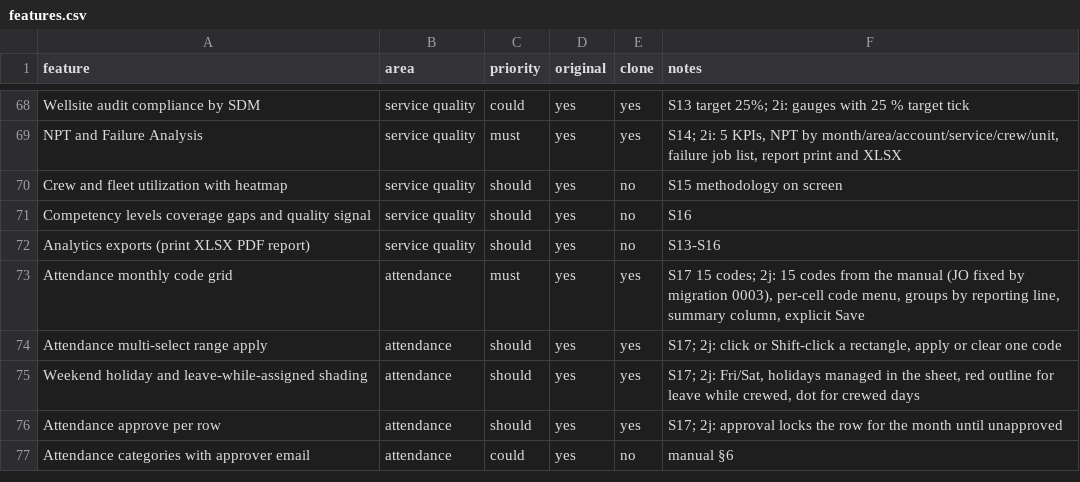
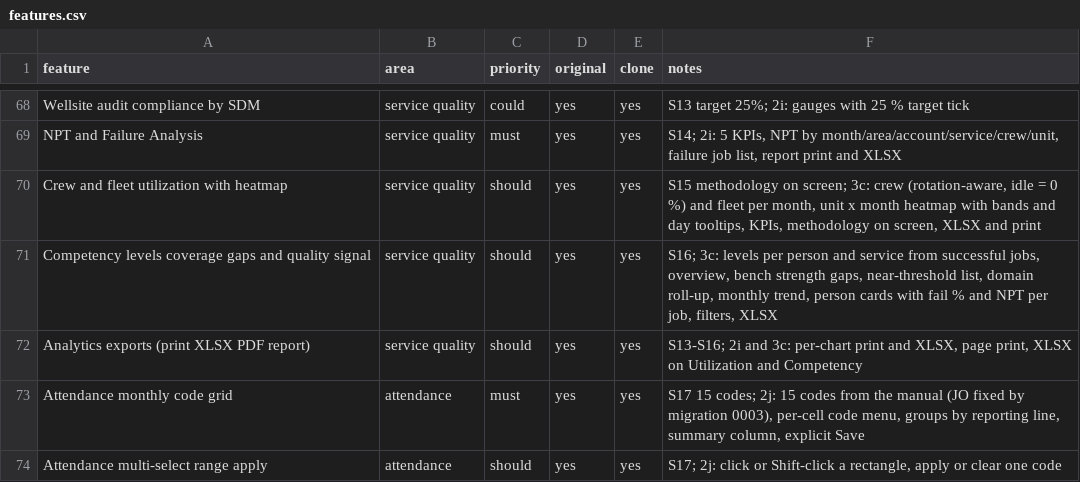
Before and after one commit to jpx406/SLKOperations, a CSV file: replica/features.csv, drawn as a sheet; only a part is shown, gaps mark what is left out; the shorter side is filled out with more unchanged rows.

```diff
--- a/replica/features.csv
+++ b/replica/features.csv
@@ -69,5 +69,5 @@ Wellsite audit compliance by SDM,service quality,could,yes,yes,"S13 target 25%;
 NPT and Failure Analysis,service quality,must,yes,yes,"S14; 2i: 5 KPIs, NPT by month/area/account/service/crew/unit, failure job list, report print and XLSX"
-Crew and fleet utilization with heatmap,service quality,should,yes,no,S15 methodology on screen
-Competency levels coverage gaps and quality signal,service quality,should,yes,no,S16
-Analytics exports (print XLSX PDF report),service quality,should,yes,no,S13-S16
+Crew and fleet utilization with heatmap,service quality,should,yes,yes,"S15 methodology on screen; 3c: crew (rotation-aware, idle = 0 %) and fleet per month, unit x month heatmap with bands and day tooltips, KPIs, methodology on screen, XLSX and print"
+Competency levels coverage gaps and quality signal,service quality,should,yes,yes,"S16; 3c: levels per person and service from successful jobs, overview, bench strength gaps, near-threshold list, domain roll-up, monthly trend, person cards with fail % and NPT per job, filters, XLSX"
+Analytics exports (print XLSX PDF report),service quality,should,yes,yes,"S13-S16; 2i and 3c: per-chart print and XLSX, page print, XLSX on Utilization and Competency"
 Attendance monthly code grid,attendance,must,yes,yes,"S17 15 codes; 2j: 15 codes from the manual (JO fixed by migration 0003), per-cell code menu, groups by reporting line, summary column, explicit Save"
```
Also changed, not shown: 8 other files.
